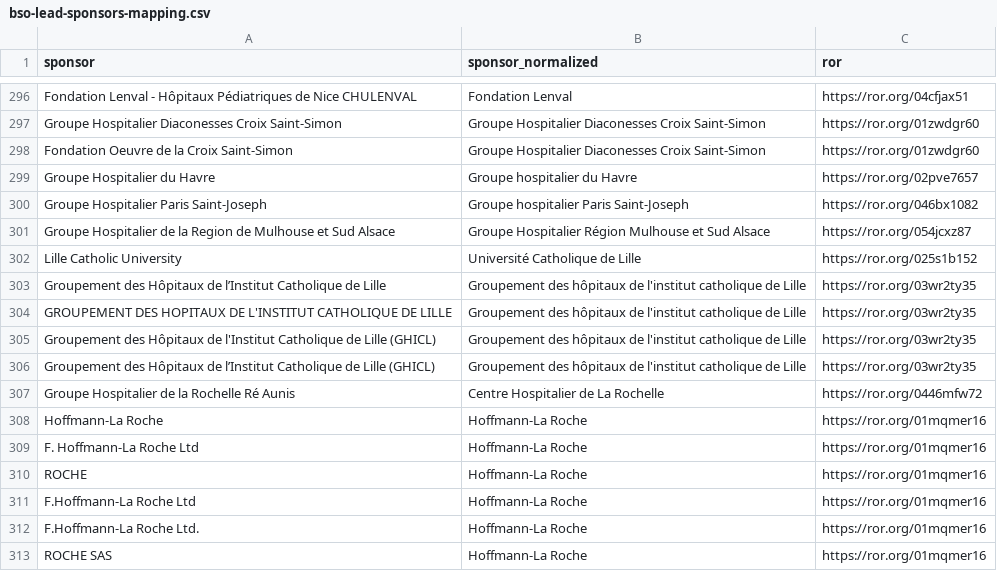
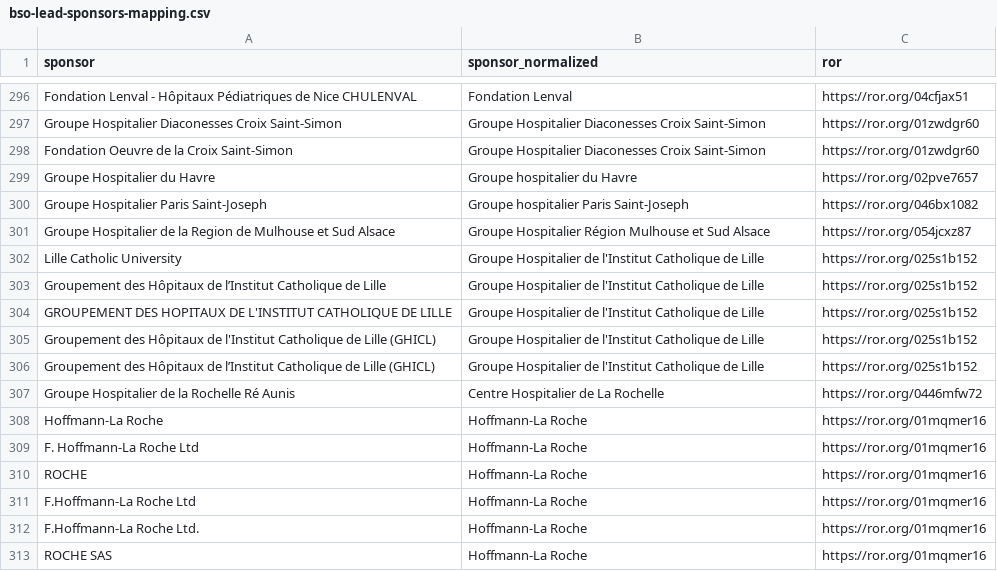
Before and after one commit to dataesr/bso-clinical-trials, a CSV file: bsoclinicaltrials/server/main/bso-lead-sponsors-mapping.csv, drawn as a sheet; only a part is shown, gaps mark what is left out.

Commit message:
fix(lead-sponsors): Correct Lille Catho

```diff
--- a/bsoclinicaltrials/server/main/bso-lead-sponsors-mapping.csv
+++ b/bsoclinicaltrials/server/main/bso-lead-sponsors-mapping.csv
@@ -301,7 +301,7 @@ Groupe Hospitalier Paris Saint-Joseph,Groupe hospitalier Paris Saint-Joseph,http
 Groupe Hospitalier de la Region de Mulhouse et Sud Alsace,Groupe Hospitalier Région Mulhouse et Sud Alsace,https://ror.org/054jcxz87
-Lille Catholic University,Université Catholique de Lille,https://ror.org/025s1b152
-Groupement des Hôpitaux de l’Institut Catholique de Lille,Groupement des hôpitaux de l'institut catholique de Lille,https://ror.org/03wr2ty35
-GROUPEMENT DES HOPITAUX DE L'INSTITUT CATHOLIQUE DE LILLE,Groupement des hôpitaux de l'institut catholique de Lille,https://ror.org/03wr2ty35
-Groupement des Hôpitaux de l'Institut Catholique de Lille (GHICL),Groupement des hôpitaux de l'institut catholique de Lille,https://ror.org/03wr2ty35
-Groupement des Hôpitaux de l’Institut Catholique de Lille (GHICL),Groupement des hôpitaux de l'institut catholique de Lille,https://ror.org/03wr2ty35
+Lille Catholic University,Groupe Hospitalier de l'Institut Catholique de Lille,https://ror.org/025s1b152
+Groupement des Hôpitaux de l’Institut Catholique de Lille,Groupe Hospitalier de l'Institut Catholique de Lille,https://ror.org/025s1b152
+GROUPEMENT DES HOPITAUX DE L'INSTITUT CATHOLIQUE DE LILLE,Groupe Hospitalier de l'Institut Catholique de Lille,https://ror.org/025s1b152
+Groupement des Hôpitaux de l'Institut Catholique de Lille (GHICL),Groupe Hospitalier de l'Institut Catholique de Lille,https://ror.org/025s1b152
+Groupement des Hôpitaux de l’Institut Catholique de Lille (GHICL),Groupe Hospitalier de l'Institut Catholique de Lille,https://ror.org/025s1b152
 Groupe Hospitalier de la Rochelle Ré Aunis,Centre Hospitalier de La Rochelle,https://ror.org/0446mfw72
```
